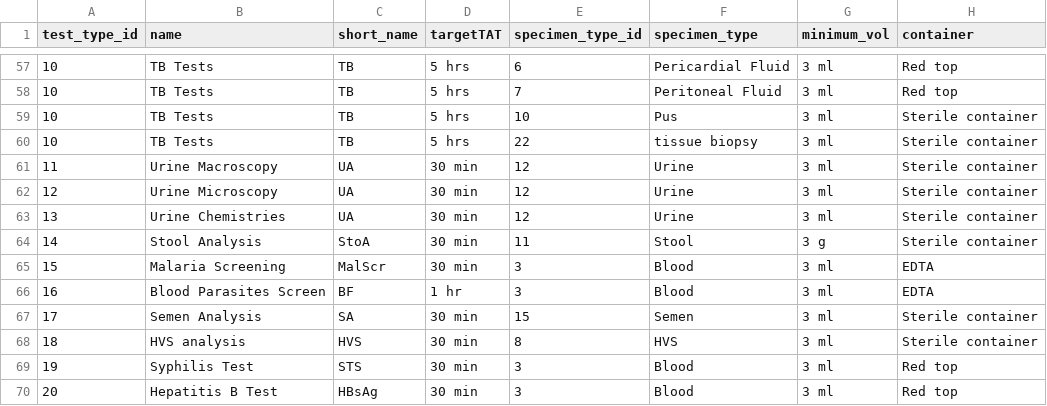
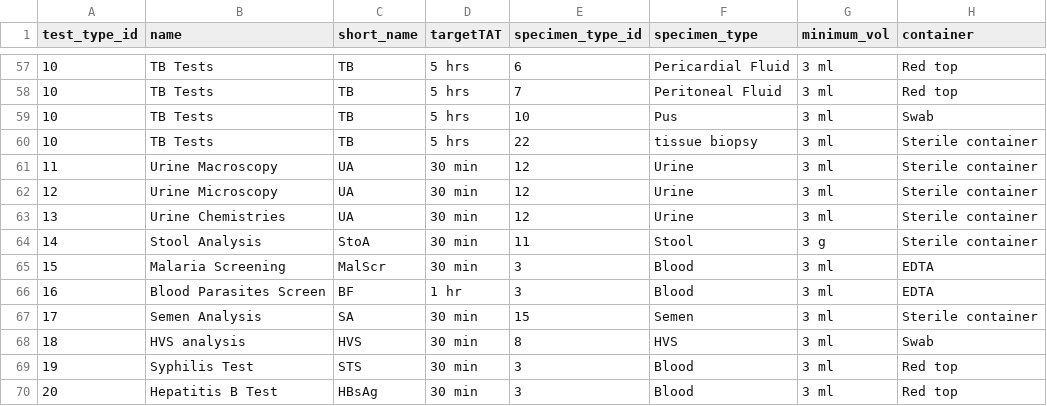
Before and after one commit to timmtonga/RROE, a CSV file: test_type_details_edited.csv, drawn as a sheet; only a part is shown, gaps mark what is left out; the diff covers the shown part only.

Commit message:
Reviewed container types and added new image

```diff
--- a/test_type_details_edited.csv
+++ b/test_type_details_edited.csv
@@ -58,3 +58,3 @@ test_type_id,name,short_name,targetTAT,specimen_type_id,specimen_type,minimum_vo
 10,TB Tests,TB,5 hrs,7,Peritoneal Fluid,3 ml,Red top
-10,TB Tests,TB,5 hrs,10,Pus,3 ml,Sterile container
+10,TB Tests,TB,5 hrs,10,Pus,3 ml,Swab
 10,TB Tests,TB,5 hrs,22, tissue biopsy,3 ml,Sterile container
@@ -67,3 +67,3 @@ test_type_id,name,short_name,targetTAT,specimen_type_id,specimen_type,minimum_vo
 17,Semen Analysis,SA,30 min,15,Semen,3 ml,Sterile container
-18,HVS analysis,HVS,30 min,8,HVS,3 ml,Sterile container
+18,HVS analysis,HVS,30 min,8,HVS,3 ml,Swab
 19,Syphilis Test,STS,30 min,3,Blood,3 ml,Red top
```
Also changed, not shown: 14 edited cells elsewhere in this file, 3 other files.
